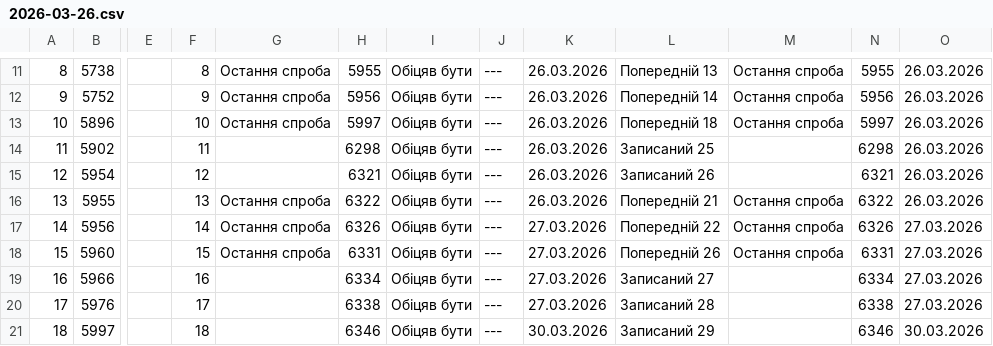
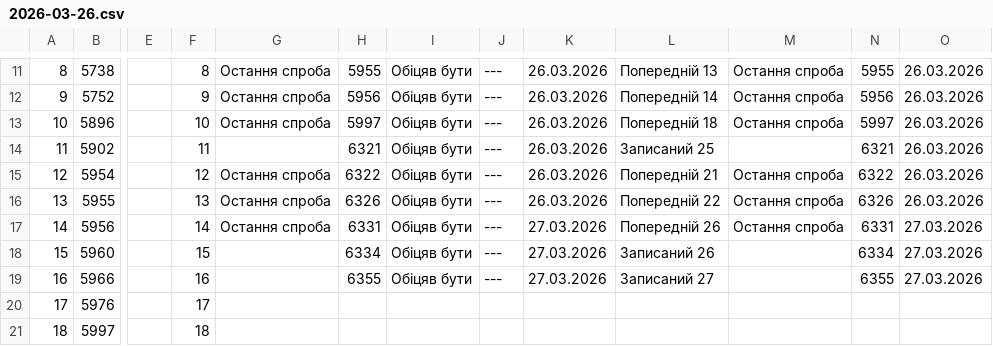
Before and after one commit to zbstof/vlk-zakrevskoho, a CSV file: daily_sheets_cache/2026-03-26.csv, drawn as a sheet; only a part is shown, gaps mark what is left out; the diff covers the shown part only; the diff names each change by its address in the sheet, - before the commit and + after, or states it on an @@ line.

```diff
--- a/daily_sheets_cache/2026-03-26.csv
+++ b/daily_sheets_cache/2026-03-26.csv
-H14: 6298
+H14: 6321
-N14: 6298
+N14: 6321
-G15: (empty)
+G15: Остання спроба
-H15: 6321
+H15: 6322
-L15: Записаний 26
+L15: Попередній 21
-M15: (empty)
+M15: Остання спроба
-N15: 6321
+N15: 6322
-H16: 6322
+H16: 6326
-L16: Попередній 21
+L16: Попередній 22
-N16: 6322
+N16: 6326
-H17: 6326
+H17: 6331
-L17: Попередній 22
+L17: Попередній 26
-N17: 6326
+N17: 6331
-G18: Остання спроба
+G18: (empty)
-H18: 6331
+H18: 6334
-L18: Попередній 26
+L18: Записаний 26
-M18: Остання спроба
+M18: (empty)
-N18: 6331
+N18: 6334
-H19: 6334
+H19: 6355
-N19: 6334
+N19: 6355
-H20: 6338
+H20: (empty)
-I20:I21: Обіцяв бути
+I20:I21: (empty)
-J20:J21: ---
+J20:J21: (empty)
-K20: 27.03.2026
+K20: (empty)
-L20: Записаний 28
+L20: (empty)
-N20: 6338
+N20: (empty)
-O20: 27.03.2026
+O20: (empty)
-H21: 6346
+H21: (empty)
-K21: 30.03.2026
+K21: (empty)
-L21: Записаний 29
+L21: (empty)
-N21: 6346
+N21: (empty)
-O21: 30.03.2026
+O21: (empty)
```
Also changed, not shown: 14 edited cells elsewhere in this file.
